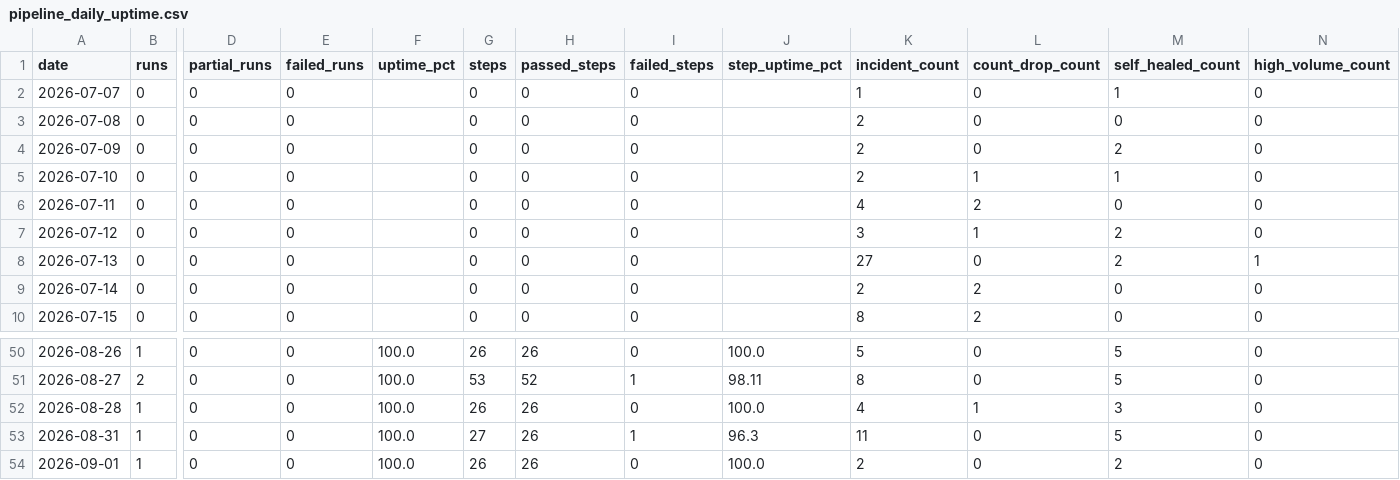
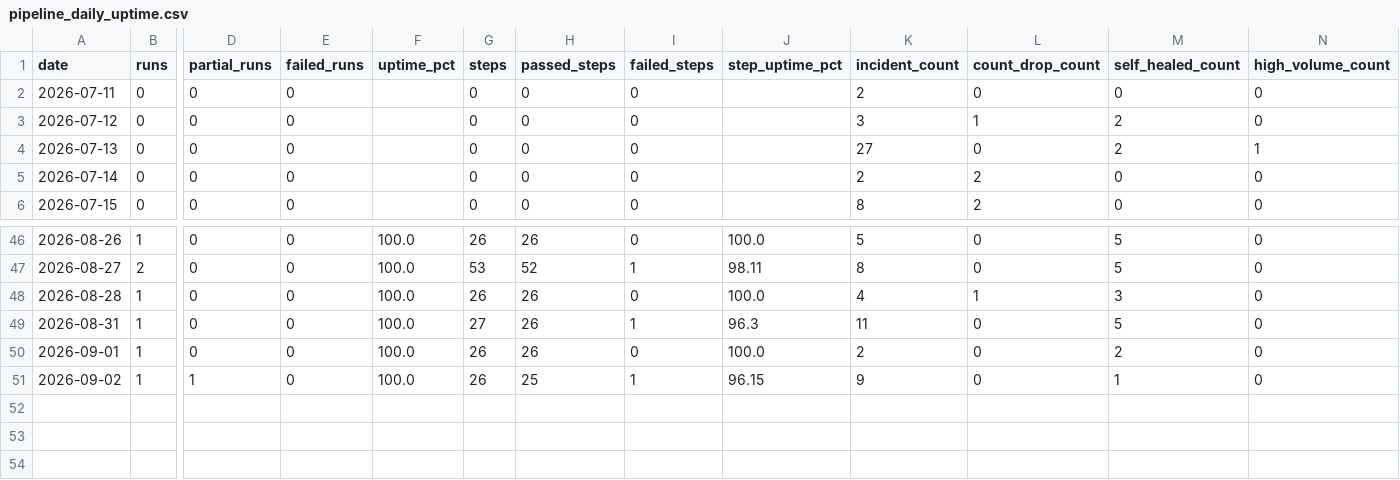
Before and after one commit to MikeWooCerna/Pac-Biz, a CSV file: pipeline_daily_uptime.csv, drawn as a sheet; only a part is shown, gaps mark what is left out; removed rows and columns are numbered as before the commit, all else as after; rows hold the shown columns only; the diff names each change by its address in the sheet, - before the commit and + after, or states it on an @@ line.

```diff
--- a/pipeline_daily_uptime.csv
+++ b/pipeline_daily_uptime.csv
-row 2: 2026-07-07 | 0 | 0 | 0 |  | 0 | 0 | 0 |  | 1 | 0 | 1 | 0
-row 3: 2026-07-08 | 0 | 0 | 0 |  | 0 | 0 | 0 |  | 2 | 0 | 0 | 0
-row 4: 2026-07-09 | 0 | 0 | 0 |  | 0 | 0 | 0 |  | 2 | 0 | 2 | 0
-row 5: 2026-07-10 | 0 | 0 | 0 |  | 0 | 0 | 0 |  | 2 | 1 | 1 | 0
-K2 (incident_count): 4
+K2 (incident_count): 2
-L2 (count_drop_count): 2
+L2 (count_drop_count): 0
+row 51: 2026-09-02 | 1 | 1 | 0 | 100.0 | 26 | 25 | 1 | 96.15 | 9 | 0 | 1 | 0
```
Also changed, not shown: pipeline_step_history.csv, 3 other files.
